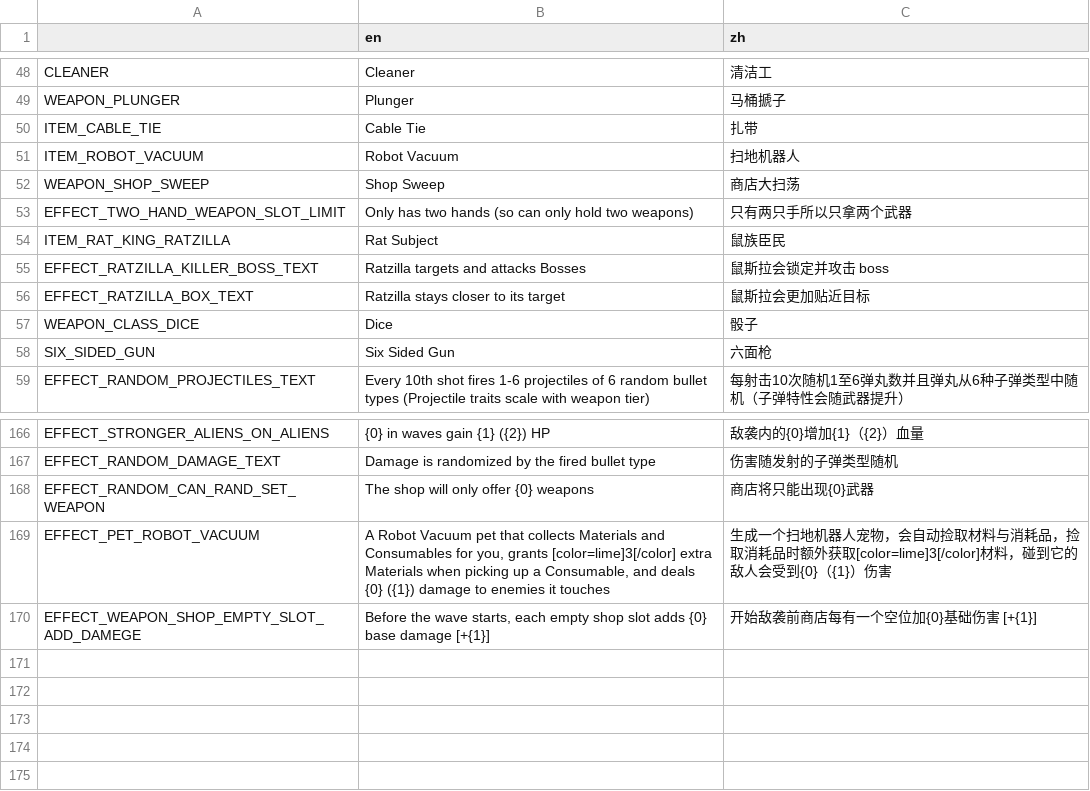
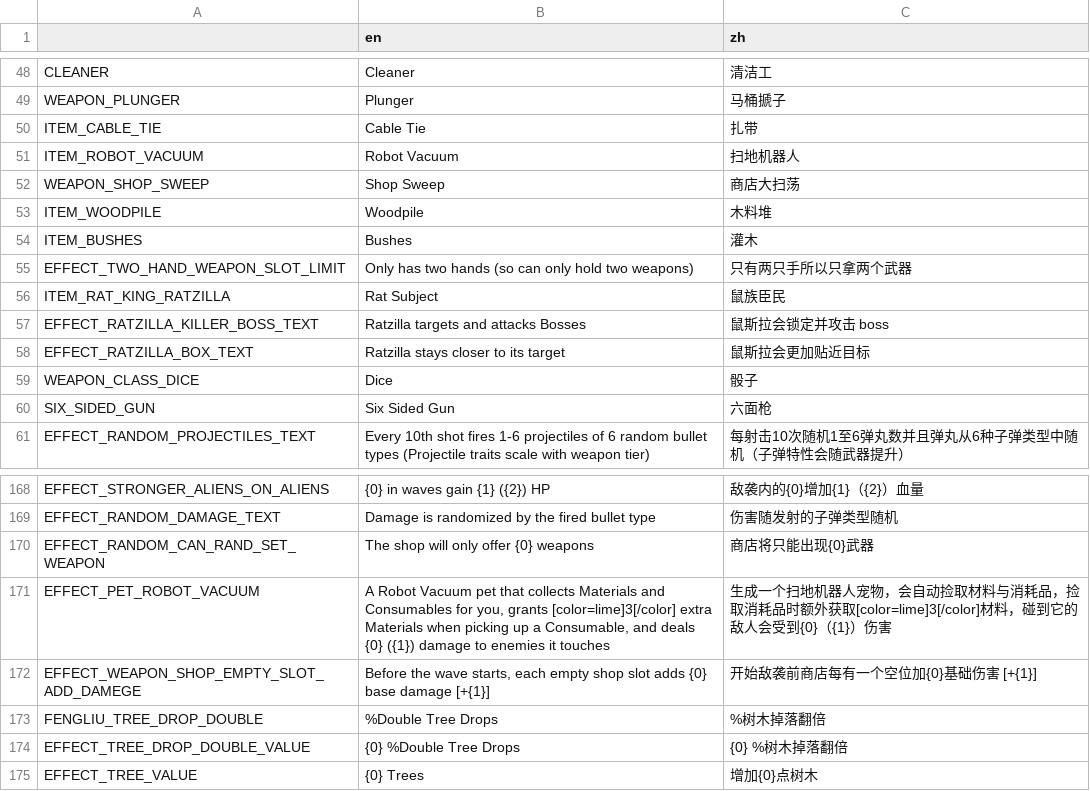
Before and after one commit to FengLiuFeseliud/Brotato-FengAddMods, a CSV file: translations/translations.csv, drawn as a sheet; only a part is shown, gaps mark what is left out; the diff names each change by its address in the sheet, - before the commit and + after, or states it on an @@ line.

Commit message:
add Bushes and Woodpile

```diff
--- a/translations/translations.csv
+++ b/translations/translations.csv
+row 53: ITEM_WOODPILE | Woodpile | 木料堆
+row 54: ITEM_BUSHES | Bushes | 灌木
+row 173: FENGLIU_TREE_DROP_DOUBLE | %Double Tree Drops | %树木掉落翻倍
+row 174: EFFECT_TREE_DROP_DOUBLE_VALUE | {0} %Double Tree Drops | {0} %树木掉落翻倍
+row 175: EFFECT_TREE_VALUE | {0} Trees | 增加{0}点树木
```
Also changed, not shown: 15 other files.
